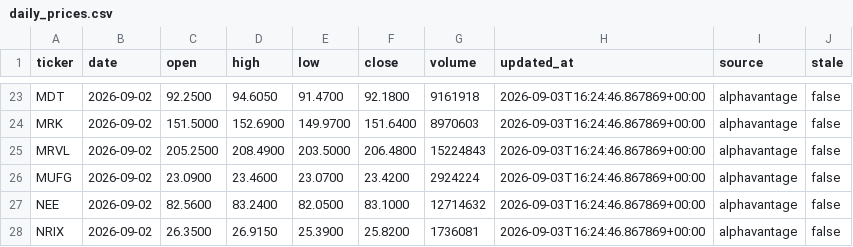
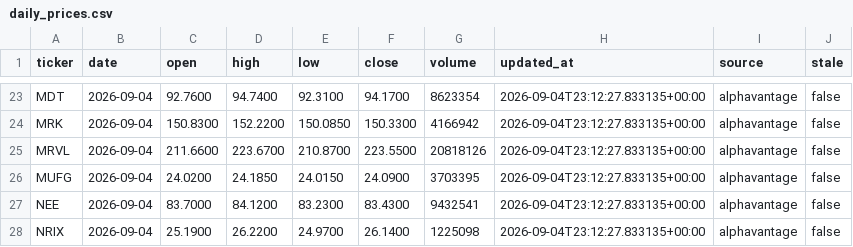
Before and after one commit to shinbuheon-prog/multica-quant-ops, a CSV file: ops/prices/daily_prices.csv, drawn as a sheet; only a part is shown, gaps mark what is left out; the diff covers the shown part only; the diff names each change by its address in the sheet, - before the commit and + after, or states it on an @@ line.

```diff
--- a/ops/prices/daily_prices.csv
+++ b/ops/prices/daily_prices.csv
-B23:B28 (date): 2026-09-02
+B23:B28 (date): 2026-09-04
-C23 (open): 92.2500
+C23 (open): 92.7600
-D23 (high): 94.6050
+D23 (high): 94.7400
-E23 (low): 91.4700
+E23 (low): 92.3100
-F23 (close): 92.1800
+F23 (close): 94.1700
-G23 (volume): 9161918
+G23 (volume): 8623354
-H23:H28 (updated_at): 2026-09-03T16:24:46.867869+00:00
+H23:H28 (updated_at): 2026-09-04T23:12:27.833135+00:00
-C24 (open): 151.5000
+C24 (open): 150.8300
-D24 (high): 152.6900
+D24 (high): 152.2200
-E24 (low): 149.9700
+E24 (low): 150.0850
-F24 (close): 151.6400
+F24 (close): 150.3300
-G24 (volume): 8970603
+G24 (volume): 4166942
-C25 (open): 205.2500
+C25 (open): 211.6600
-D25 (high): 208.4900
+D25 (high): 223.6700
-E25 (low): 203.5000
+E25 (low): 210.8700
-F25 (close): 206.4800
+F25 (close): 223.5500
-G25 (volume): 15224843
+G25 (volume): 20818126
-C26 (open): 23.0900
+C26 (open): 24.0200
-D26 (high): 23.4600
+D26 (high): 24.1850
-E26 (low): 23.0700
+E26 (low): 24.0150
-F26 (close): 23.4200
+F26 (close): 24.0900
-G26 (volume): 2924224
+G26 (volume): 3703395
-C27 (open): 82.5600
+C27 (open): 83.7000
-D27 (high): 83.2400
+D27 (high): 84.1200
-E27 (low): 82.0500
+E27 (low): 83.2300
-F27 (close): 83.1000
+F27 (close): 83.4300
-G27 (volume): 12714632
+G27 (volume): 9432541
-C28 (open): 26.3500
+C28 (open): 25.1900
-D28 (high): 26.9150
+D28 (high): 26.2200
-E28 (low): 25.3900
+E28 (low): 24.9700
-F28 (close): 25.8200
+F28 (close): 26.1400
-G28 (volume): 1736081
+G28 (volume): 1225098
```
Also changed, not shown: 107 edited cells elsewhere in this file, 2 other files.
